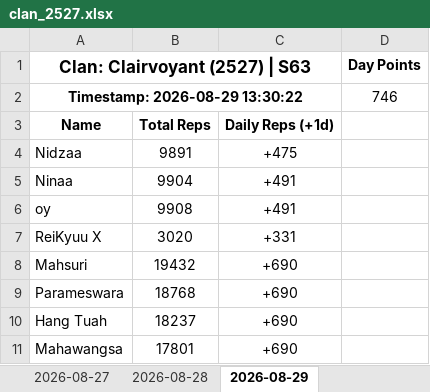
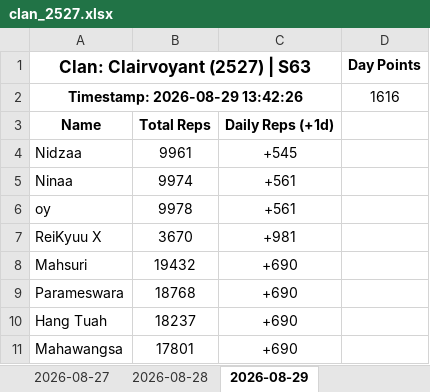
Before and after one commit to nixervo/Clairvoyant-Reps, an Excel workbook: clan_2527.xlsx, sheet 2026-08-29, drawn as a sheet; only a part is shown; values as stored, in another font and other column widths than the file's, no borders; removed rows and columns are numbered as before the commit, all else as after; the diff names each change by its address in the sheet, - before the commit and + after, or states it on an @@ line.

```diff
--- a/clan_2527.xlsx (sheet 2026-08-29)
+++ b/clan_2527.xlsx (sheet 2026-08-29)
-row 2: Timestamp: 2026-08-29 13:30:22 |  |  | 746
+row 2: Timestamp: 2026-08-29 13:42:26 |  |  | 1616
-B4: 9891
+B4: 9961
-C4: +475
+C4: +545
-B5: 9904
+B5: 9974
-C5:C6: +491
+C5:C6: +561
-B6: 9908
+B6: 9978
-B7: 3020
+B7: 3670
-C7: +331
+C7: +981
```
Also changed, not shown: 6 other files.
